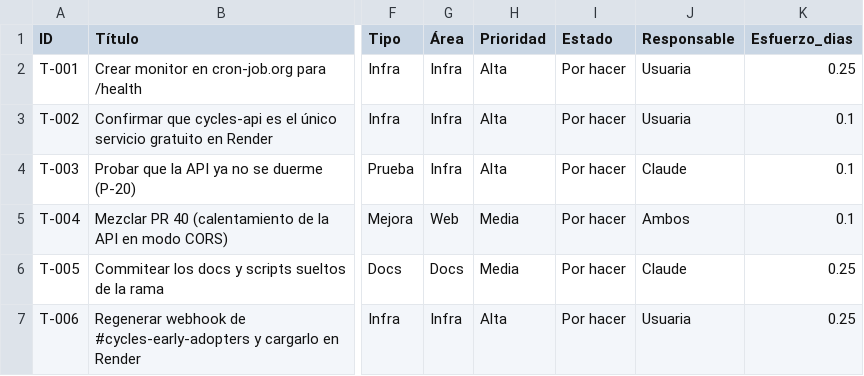
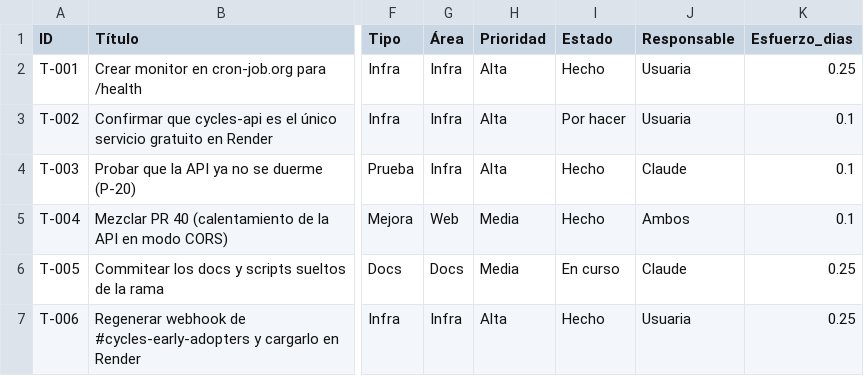
Before and after one commit to mariapazGomez/cycles, a CSV file: docs/tareas/tareas.csv, drawn as a sheet; only a part is shown, gaps mark what is left out; the diff covers the shown part only; the diff names each change by its address in the sheet, - before the commit and + after, or states it on an @@ line.

```diff
--- a/docs/tareas/tareas.csv
+++ b/docs/tareas/tareas.csv
-I2 (Estado): Por hacer
+I2 (Estado): Hecho
-I4:I5 (Estado): Por hacer
+I4:I5 (Estado): Hecho
-I6 (Estado): Por hacer
+I6 (Estado): En curso
-I7 (Estado): Por hacer
+I7 (Estado): Hecho
```
Also changed, not shown: 1 added row and 19 edited cells elsewhere in this file, 2 other files.
